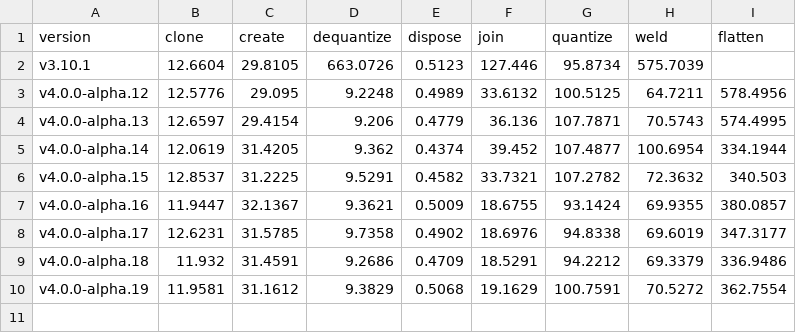
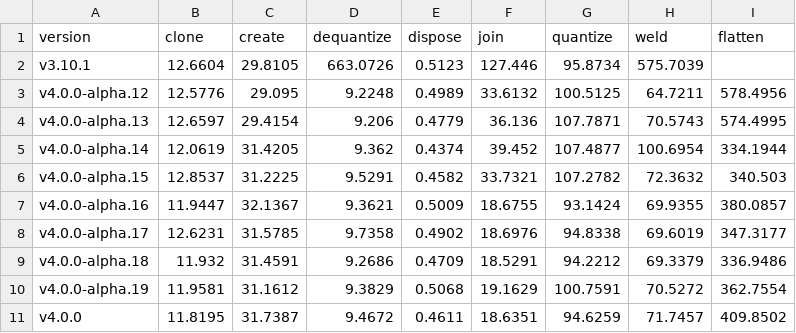
Before and after one commit to donmccurdy/glTF-Transform, a CSV file: benchmarks/results/apple-m1-pro.csv, drawn as a sheet.

```diff
--- a/benchmarks/results/apple-m1-pro.csv
+++ b/benchmarks/results/apple-m1-pro.csv
@@ -10 +10,2 @@ v4.0.0-alpha.18,11.932,31.4591,9.2686,0.4709,18.5291,94.2212,69.3379,336.9486
 v4.0.0-alpha.19,11.9581,31.1612,9.3829,0.5068,19.1629,100.7591,70.5272,362.7554
+v4.0.0,11.8195,31.7387,9.4672,0.4611,18.6351,94.6259,71.7457,409.8502
```
Also changed, not shown: 10 other files.
